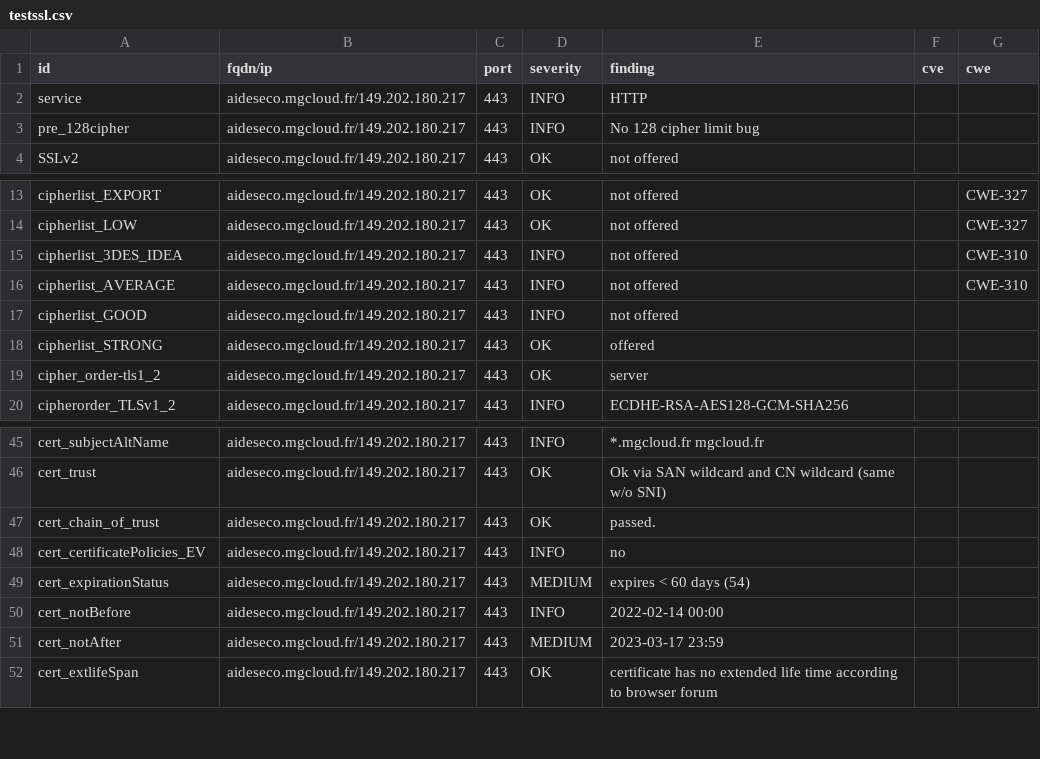
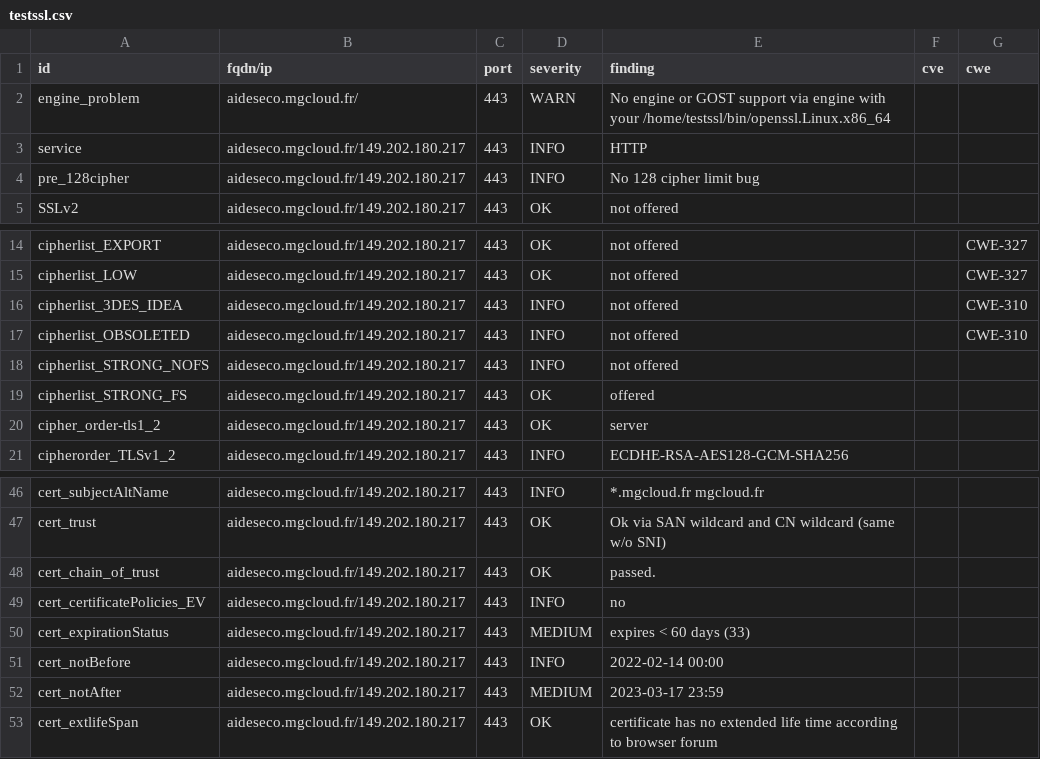
Before and after one commit to arthurzenika/dashlord-mgdis, a CSV file: results/aHR0cHM6Ly9haWRlc2Vjby5tZ2Nsb3VkLmZyLw==/testssl.csv, drawn as a sheet; only a part is shown, gaps mark what is left out.

```diff
--- a/results/aHR0cHM6Ly9haWRlc2Vjby5tZ2Nsb3VkLmZyLw==/testssl.csv
+++ b/results/aHR0cHM6Ly9haWRlc2Vjby5tZ2Nsb3VkLmZyLw==/testssl.csv
@@ -1,2 +1,3 @@
 "id","fqdn/ip","port","severity","finding","cve","cwe"
+"engine_problem","aideseco.mgcloud.fr/","443","WARN","No engine or GOST support via engine with your /home/testssl/bin/openssl.Linux.x86_64","",""
 "service","aideseco.mgcloud.fr/149.202.180.217","443","INFO","HTTP","",""
@@ -15,5 +16,5 @@
 "cipherlist_3DES_IDEA","aideseco.mgcloud.fr/149.202.180.217","443","INFO","not offered","","CWE-310"
-"cipherlist_AVERAGE","aideseco.mgcloud.fr/149.202.180.217","443","INFO","not offered","","CWE-310"
-"cipherlist_GOOD","aideseco.mgcloud.fr/149.202.180.217","443","INFO","not offered","",""
-"cipherlist_STRONG","aideseco.mgcloud.fr/149.202.180.217","443","OK","offered","",""
+"cipherlist_OBSOLETED","aideseco.mgcloud.fr/149.202.180.217","443","INFO","not offered","","CWE-310"
+"cipherlist_STRONG_NOFS","aideseco.mgcloud.fr/149.202.180.217","443","INFO","not offered","",""
+"cipherlist_STRONG_FS","aideseco.mgcloud.fr/149.202.180.217","443","OK","offered","",""
 "cipher_order-tls1_2","aideseco.mgcloud.fr/149.202.180.217","443","OK","server","",""
@@ -48,3 +49,3 @@
 "cert_certificatePolicies_EV","aideseco.mgcloud.fr/149.202.180.217","443","INFO","no","",""
-"cert_expirationStatus","aideseco.mgcloud.fr/149.202.180.217","443","MEDIUM","expires < 60 days (54)","",""
+"cert_expirationStatus","aideseco.mgcloud.fr/149.202.180.217","443","MEDIUM","expires < 60 days (33)","",""
 "cert_notBefore","aideseco.mgcloud.fr/149.202.180.217","443","INFO","2022-02-14 00:00","",""
```
Also changed, not shown: 13 other files.
